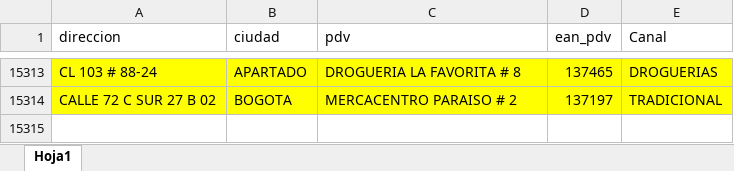
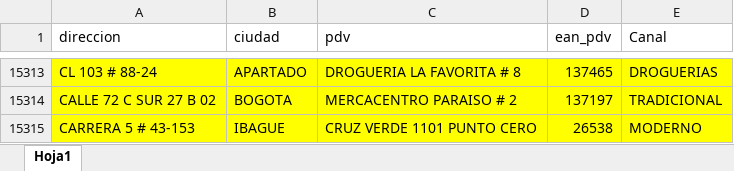
Before and after one commit to notificacionesbiadecco-source/Streamlit, an Excel workbook: FORMATO.xlsx, sheet Hoja1, drawn as a sheet; only a part is shown, gaps mark what is left out; values as stored, in another font and other column widths than the file's, no borders; conditional formats not drawn; the diff names each change by its address in the sheet, - before the commit and + after, or states it on an @@ line.

Commit message:
Actualizar archivo FORMATO.xlsx

```diff
--- a/FORMATO.xlsx (sheet Hoja1)
+++ b/FORMATO.xlsx (sheet Hoja1)
+row 15315: CARRERA 5 # 43-153 | IBAGUE | CRUZ VERDE 1101 PUNTO CERO | 26538 | MODERNO
```
